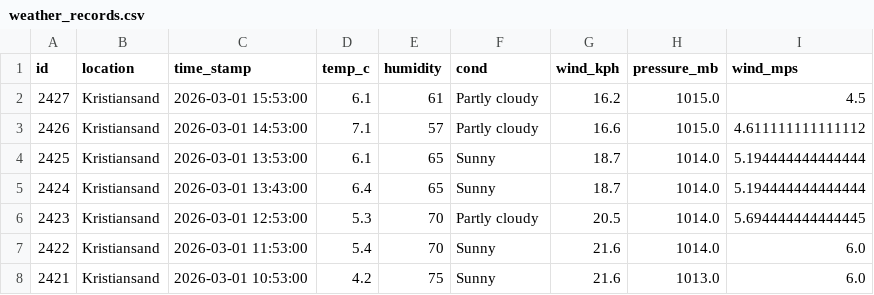
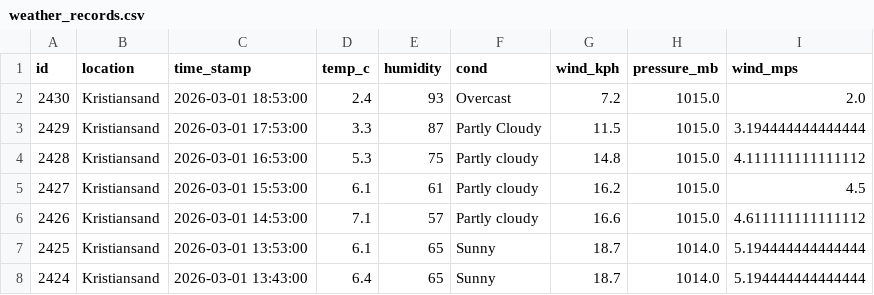
Before and after one commit to Frank-Ellingsen/krs_weather_report, a CSV file: docs/weather_records.csv, drawn as a sheet; only a part is shown; the shorter side is filled out with more unchanged rows; the diff names each change by its address in the sheet, - before the commit and + after, or states it on an @@ line.

```diff
--- a/docs/weather_records.csv
+++ b/docs/weather_records.csv
+row 2: 2430 | Kristiansand | 2026-03-01 18:53:00 | 2.4 | 93 | Overcast | 7.2 | 1015.0 | 2.0
+row 3: 2429 | Kristiansand | 2026-03-01 17:53:00 | 3.3 | 87 | Partly Cloudy | 11.5 | 1015.0 | 3.194444444444444
+row 4: 2428 | Kristiansand | 2026-03-01 16:53:00 | 5.3 | 75 | Partly cloudy | 14.8 | 1015.0 | 4.111111111111112
```
Also changed, not shown: 2 other files.
